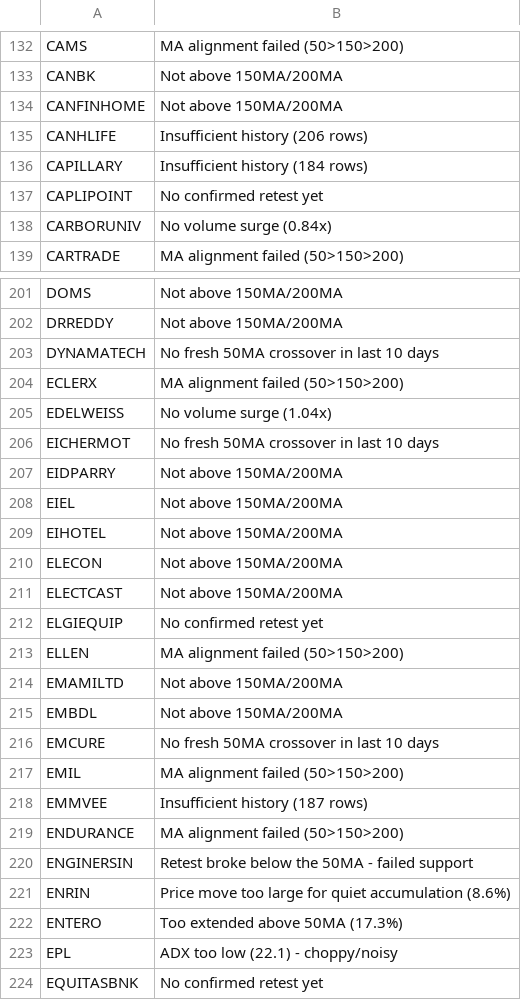
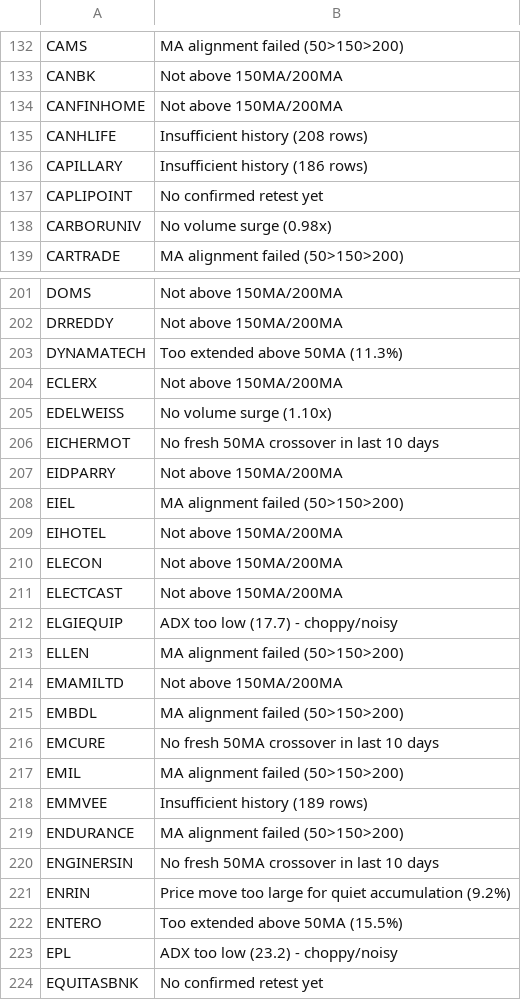
Before and after one commit to gargvikas82-alt/My-Stock-Filter, a CSV file: skipped_stocks.csv, drawn as a sheet; only a part is shown, gaps mark what is left out; the diff covers the shown part only.

```diff
--- a/skipped_stocks.csv
+++ b/skipped_stocks.csv
@@ -134,6 +134,6 @@ CANBK,Not above 150MA/200MA
 CANFINHOME,Not above 150MA/200MA
-CANHLIFE,Insufficient history (206 rows)
-CAPILLARY,Insufficient history (184 rows)
+CANHLIFE,Insufficient history (208 rows)
+CAPILLARY,Insufficient history (186 rows)
 CAPLIPOINT,No confirmed retest yet
-CARBORUNIV,No volume surge (0.84x)
+CARBORUNIV,No volume surge (0.98x)
 CARTRADE,MA alignment failed (50>150>200)
@@ -202,8 +202,8 @@ DOMS,Not above 150MA/200MA
 DRREDDY,Not above 150MA/200MA
-DYNAMATECH,No fresh 50MA crossover in last 10 days
-ECLERX,MA alignment failed (50>150>200)
-EDELWEISS,No volume surge (1.04x)
+DYNAMATECH,Too extended above 50MA (11.3%)
+ECLERX,Not above 150MA/200MA
+EDELWEISS,No volume surge (1.10x)
 EICHERMOT,No fresh 50MA crossover in last 10 days
 EIDPARRY,Not above 150MA/200MA
-EIEL,Not above 150MA/200MA
+EIEL,MA alignment failed (50>150>200)
 EIHOTEL,Not above 150MA/200MA
@@ -211,14 +211,14 @@ ELECON,Not above 150MA/200MA
 ELECTCAST,Not above 150MA/200MA
-ELGIEQUIP,No confirmed retest yet
+ELGIEQUIP,ADX too low (17.7) - choppy/noisy
 ELLEN,MA alignment failed (50>150>200)
 EMAMILTD,Not above 150MA/200MA
-EMBDL,Not above 150MA/200MA
+EMBDL,MA alignment failed (50>150>200)
 EMCURE,No fresh 50MA crossover in last 10 days
 EMIL,MA alignment failed (50>150>200)
-EMMVEE,Insufficient history (187 rows)
+EMMVEE,Insufficient history (189 rows)
 ENDURANCE,MA alignment failed (50>150>200)
-ENGINERSIN,Retest broke below the 50MA - failed support
-ENRIN,Price move too large for quiet accumulation (8.6%)
-ENTERO,Too extended above 50MA (17.3%)
-EPL,ADX too low (22.1) - choppy/noisy
+ENGINERSIN,No fresh 50MA crossover in last 10 days
+ENRIN,Price move too large for quiet accumulation (9.2%)
+ENTERO,Too extended above 50MA (15.5%)
+EPL,ADX too low (23.2) - choppy/noisy
 EQUITASBNK,No confirmed retest yet
```
Also changed, not shown: 166 edited cells elsewhere in this file.
